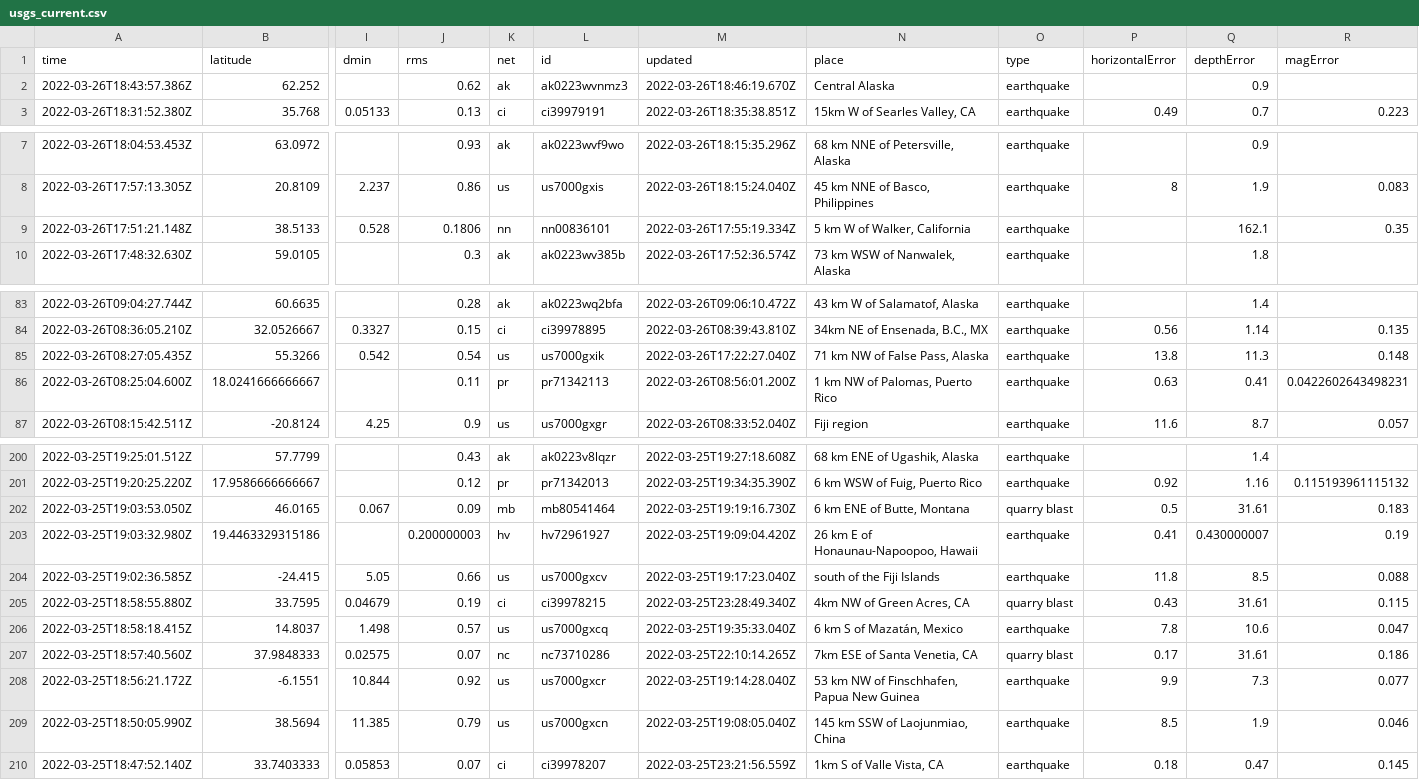
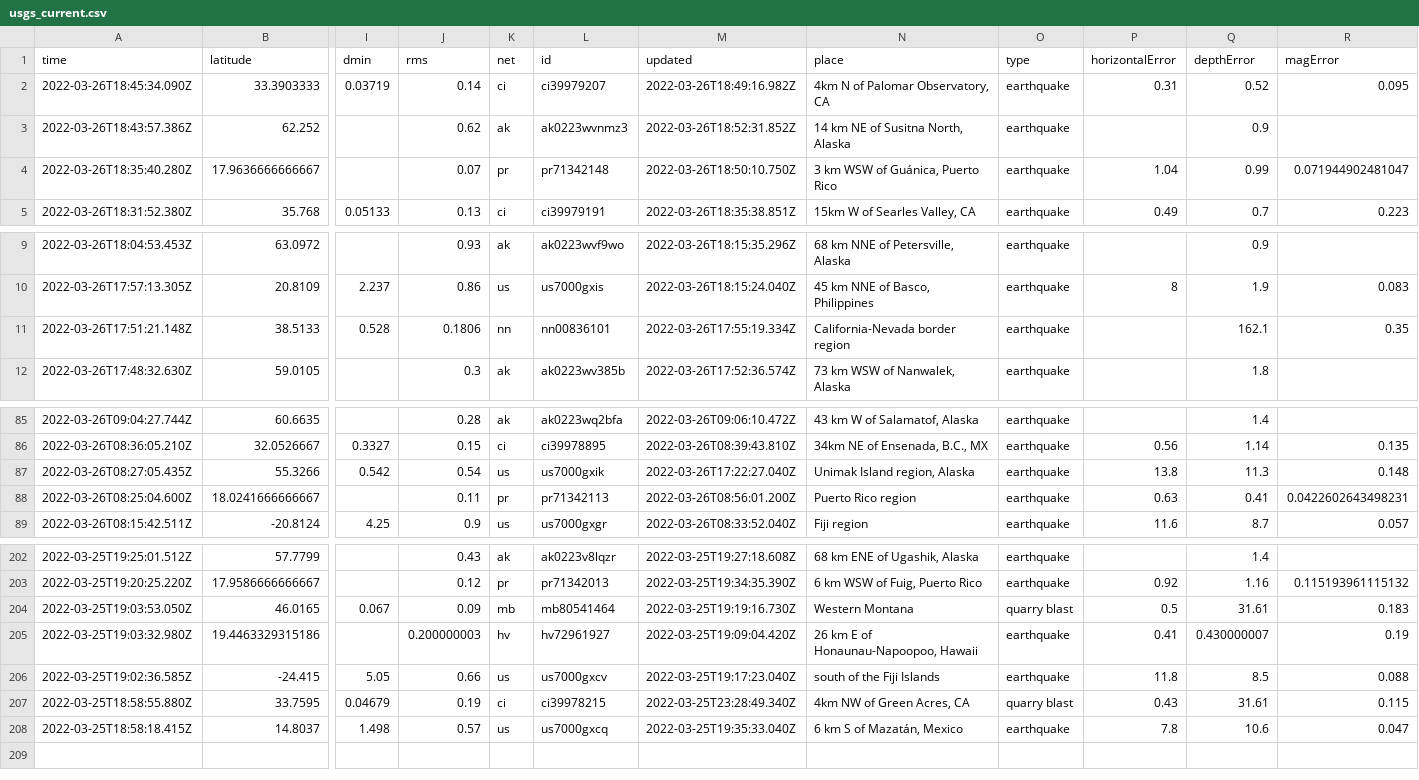
Before and after one commit to adriandgarcia/nicar2022_github_actions, a CSV file: usgs_current.csv, drawn as a sheet; only a part is shown, gaps mark what is left out; removed rows and columns are numbered as before the commit, all else as after; rows hold the shown columns only; the diff covers the shown part only; the diff names each change by its address in the sheet, - before the commit and + after, or states it on an @@ line.

```diff
--- a/usgs_current.csv
+++ b/usgs_current.csv
+row 2: 2022-03-26T18:45:34.090Z | 33.3903333 | 0.03719 | 0.14 | ci | ci39979207 | 2022-03-26T18:49:16.982Z | 4km N of Palomar Observatory, CA | earthquake | 0.31 | 0.52 | 0.095
-M3 (updated): 2022-03-26T18:46:19.670Z
+M3 (updated): 2022-03-26T18:52:31.852Z
-N3 (place): Central Alaska
+N3 (place): 14 km NE of Susitna North, Alaska
+row 4: 2022-03-26T18:35:40.280Z | 17.9636666666667 |  | 0.07 | pr | pr71342148 | 2022-03-26T18:50:10.750Z | 3 km WSW of Guánica, Puerto Rico | earthquake | 1.04 | 0.99 | 0.071944902481047
-N11 (place): 5 km W of Walker, California
+N11 (place): California-Nevada border region
-N87 (place): 71 km NW of False Pass, Alaska
+N87 (place): Unimak Island region, Alaska
-N88 (place): 1 km NW of Palomas, Puerto Rico
+N88 (place): Puerto Rico region
-N204 (place): 6 km ENE of Butte, Montana
+N204 (place): Western Montana
-row 207: 2022-03-25T18:57:40.560Z | 37.9848333 | 0.02575 | 0.07 | nc | nc73710286 | 2022-03-25T22:10:14.265Z | 7km ESE of Santa Venetia, CA | quarry blast | 0.17 | 31.61 | 0.186
-row 208: 2022-03-25T18:56:21.172Z | -6.1551 | 10.844 | 0.92 | us | us7000gxcr | 2022-03-25T19:14:28.040Z | 53 km NW of Finschhafen, Papua New Guinea | earthquake | 9.9 | 7.3 | 0.077
-row 209: 2022-03-25T18:50:05.990Z | 38.5694 | 11.385 | 0.79 | us | us7000gxcn | 2022-03-25T19:08:05.040Z | 145 km SSW of Laojunmiao, China | earthquake | 8.5 | 1.9 | 0.046
-row 210: 2022-03-25T18:47:52.140Z | 33.7403333 | 0.05853 | 0.07 | ci | ci39978207 | 2022-03-25T23:21:56.559Z | 1km S of Valle Vista, CA | earthquake | 0.18 | 0.47 | 0.145
```
Also changed, not shown: 5 edited cells elsewhere in this file, 1 other file.
